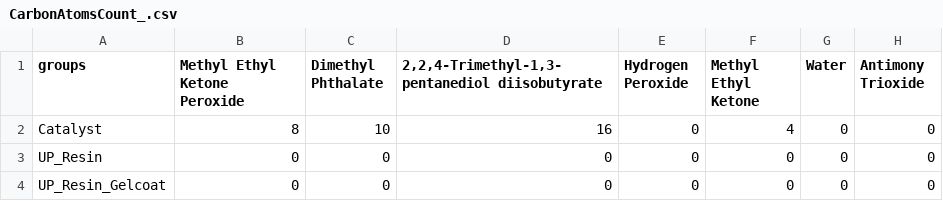
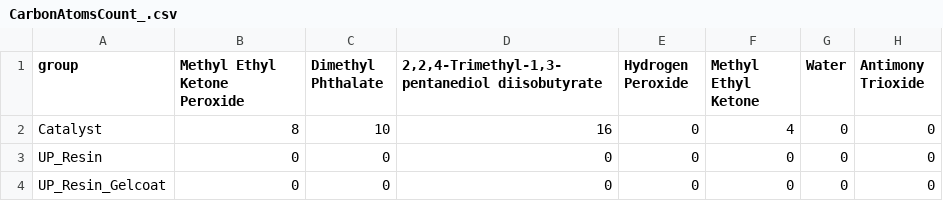
Before and after one commit to Naveen-Chaurasia/Graph-ML-POCs, a CSV file: CarbonAtomsCount_.csv, drawn as a sheet; only a part is shown; the diff names each change by its address in the sheet, - before the commit and + after, or states it on an @@ line.

Commit message:
updated carbonAtomCount_.csv

```diff
--- a/CarbonAtomsCount_.csv
+++ b/CarbonAtomsCount_.csv
-A1: groups
+A1: group
```
